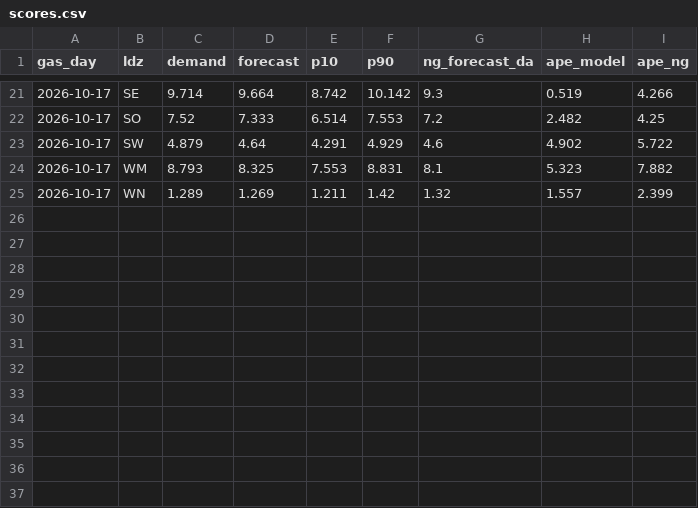
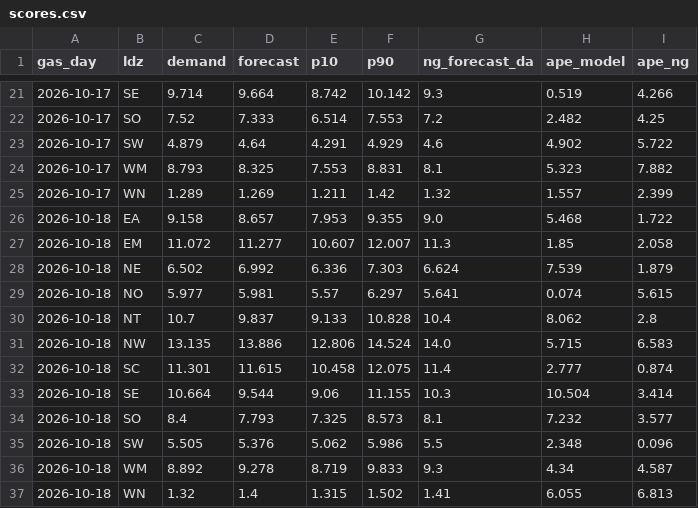
Before and after one commit to petersolan/GB-Gas-Demand-Forecast, a CSV file: monitoring/scores.csv, drawn as a sheet; only a part is shown, gaps mark what is left out; the diff names each change by its address in the sheet, - before the commit and + after, or states it on an @@ line.

```diff
--- a/monitoring/scores.csv
+++ b/monitoring/scores.csv
+row 26: 2026-10-18 | EA | 9.158 | 8.657 | 7.953 | 9.355 | 9.0 | 5.468 | 1.722
+row 27: 2026-10-18 | EM | 11.072 | 11.277 | 10.607 | 12.007 | 11.3 | 1.85 | 2.058
+row 28: 2026-10-18 | NE | 6.502 | 6.992 | 6.336 | 7.303 | 6.624 | 7.539 | 1.879
+row 29: 2026-10-18 | NO | 5.977 | 5.981 | 5.57 | 6.297 | 5.641 | 0.074 | 5.615
+row 30: 2026-10-18 | NT | 10.7 | 9.837 | 9.133 | 10.828 | 10.4 | 8.062 | 2.8
+row 31: 2026-10-18 | NW | 13.135 | 13.886 | 12.806 | 14.524 | 14.0 | 5.715 | 6.583
+row 32: 2026-10-18 | SC | 11.301 | 11.615 | 10.458 | 12.075 | 11.4 | 2.777 | 0.874
+row 33: 2026-10-18 | SE | 10.664 | 9.544 | 9.06 | 11.155 | 10.3 | 10.504 | 3.414
+row 34: 2026-10-18 | SO | 8.4 | 7.793 | 7.325 | 8.573 | 8.1 | 7.232 | 3.577
+row 35: 2026-10-18 | SW | 5.505 | 5.376 | 5.062 | 5.986 | 5.5 | 2.348 | 0.096
+row 36: 2026-10-18 | WM | 8.892 | 9.278 | 8.719 | 9.833 | 9.3 | 4.34 | 4.587
+row 37: 2026-10-18 | WN | 1.32 | 1.4 | 1.315 | 1.502 | 1.41 | 6.055 | 6.813
```
Also changed, not shown: monitoring/forecasts.csv, 1 other file.
